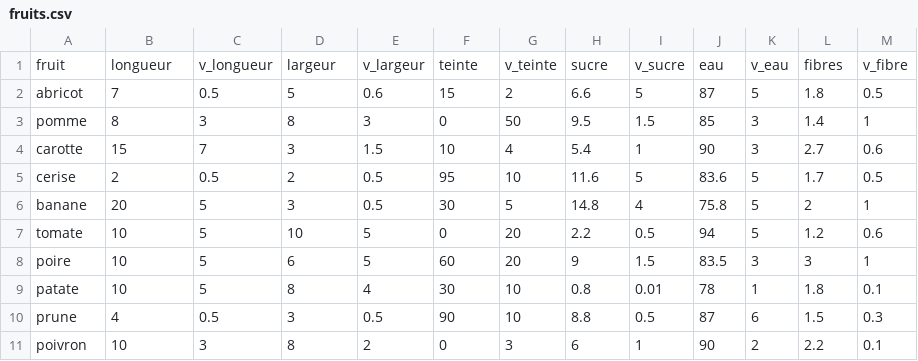
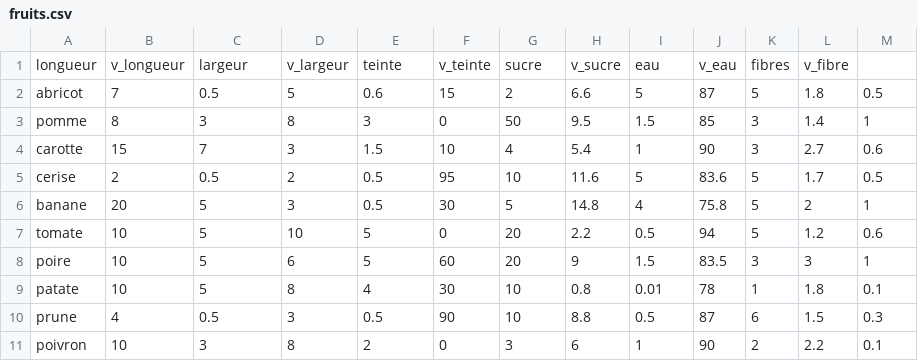
Before and after one commit to Amocokadys/PAF_contrastes_categorisation, a CSV file: fruits.csv, drawn as a sheet; removed rows and columns are numbered as before the commit, all else as after; the diff names each change by its address in the sheet, - before the commit and + after, or states it on an @@ line.

Commit message:
Ajout de la métrique silhouette + suppression de fruit dans le csv

```diff
--- a/fruits.csv
+++ b/fruits.csv
-row 1: fruit | longueur | v_longueur | largeur | v_largeur | teinte | v_teinte | sucre | v_sucre | eau | v_eau | fibres | v_fibre
+row 1: longueur | v_longueur | largeur | v_largeur | teinte | v_teinte | sucre | v_sucre | eau | v_eau | fibres | v_fibre
```
Also changed, not shown: 1 other file.
